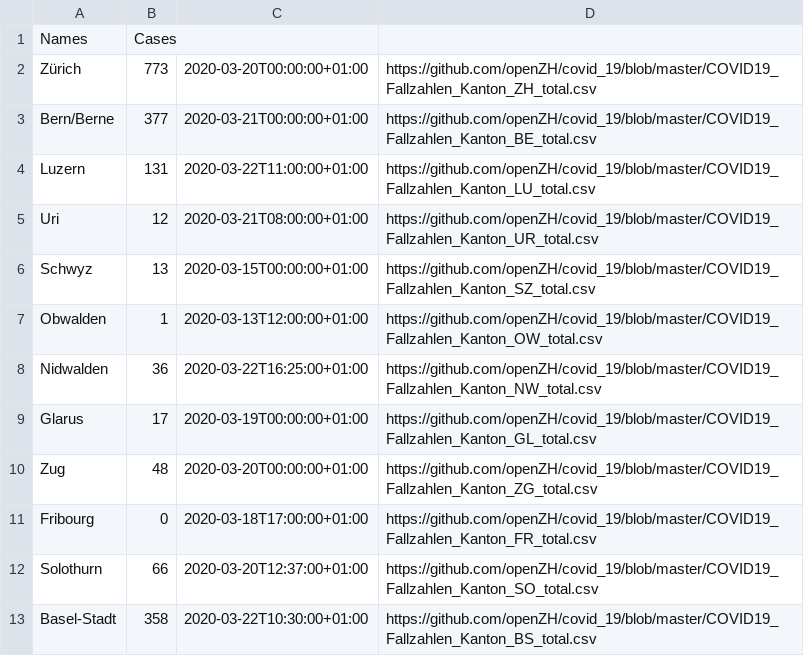
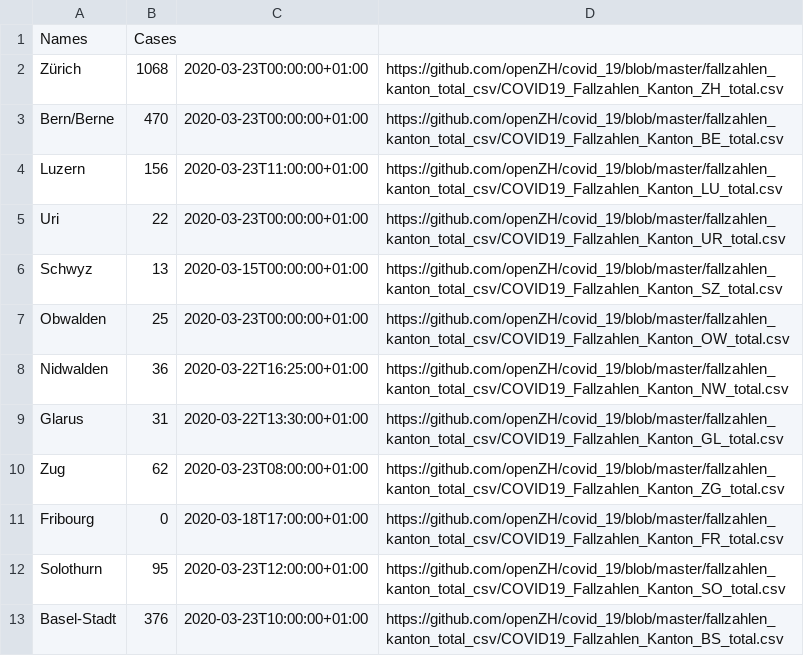
Before and after one commit to nCov19-DataPoints/nCov19-DataPoints.github.io, a CSV file: Switzerland/ncov19.csv, drawn as a sheet; only a part is shown; the diff covers the shown part only; the diff names each change by its address in the sheet, - before the commit and + after, or states it on an @@ line.

```diff
--- a/Switzerland/ncov19.csv
+++ b/Switzerland/ncov19.csv
-B2: 773
+B2: 1068
-C2: 2020-03-20T00:00:00+01:00
+C2: 2020-03-23T00:00:00+01:00
-D2: https://github.com/openZH/covid_19/blob/master/COVID19_Fallzahlen_Kanton_ZH_total.csv
+D2: https://github.com/openZH/covid_19/blob/master/fallzahlen_kanton_total_csv/COVID19_Fallzahlen_Kanton_ZH_total.csv
-B3: 377
+B3: 470
-C3: 2020-03-21T00:00:00+01:00
+C3: 2020-03-23T00:00:00+01:00
-D3: https://github.com/openZH/covid_19/blob/master/COVID19_Fallzahlen_Kanton_BE_total.csv
+D3: https://github.com/openZH/covid_19/blob/master/fallzahlen_kanton_total_csv/COVID19_Fallzahlen_Kanton_BE_total.csv
-B4: 131
+B4: 156
-C4: 2020-03-22T11:00:00+01:00
+C4: 2020-03-23T11:00:00+01:00
-D4: https://github.com/openZH/covid_19/blob/master/COVID19_Fallzahlen_Kanton_LU_total.csv
+D4: https://github.com/openZH/covid_19/blob/master/fallzahlen_kanton_total_csv/COVID19_Fallzahlen_Kanton_LU_total.csv
-B5: 12
+B5: 22
-C5: 2020-03-21T08:00:00+01:00
+C5: 2020-03-23T00:00:00+01:00
-D5: https://github.com/openZH/covid_19/blob/master/COVID19_Fallzahlen_Kanton_UR_total.csv
+D5: https://github.com/openZH/covid_19/blob/master/fallzahlen_kanton_total_csv/COVID19_Fallzahlen_Kanton_UR_total.csv
-D6: https://github.com/openZH/covid_19/blob/master/COVID19_Fallzahlen_Kanton_SZ_total.csv
+D6: https://github.com/openZH/covid_19/blob/master/fallzahlen_kanton_total_csv/COVID19_Fallzahlen_Kanton_SZ_total.csv
-B7: 1
+B7: 25
-C7: 2020-03-13T12:00:00+01:00
+C7: 2020-03-23T00:00:00+01:00
-D7: https://github.com/openZH/covid_19/blob/master/COVID19_Fallzahlen_Kanton_OW_total.csv
+D7: https://github.com/openZH/covid_19/blob/master/fallzahlen_kanton_total_csv/COVID19_Fallzahlen_Kanton_OW_total.csv
-D8: https://github.com/openZH/covid_19/blob/master/COVID19_Fallzahlen_Kanton_NW_total.csv
+D8: https://github.com/openZH/covid_19/blob/master/fallzahlen_kanton_total_csv/COVID19_Fallzahlen_Kanton_NW_total.csv
-B9: 17
+B9: 31
-C9: 2020-03-19T00:00:00+01:00
+C9: 2020-03-22T13:30:00+01:00
-D9: https://github.com/openZH/covid_19/blob/master/COVID19_Fallzahlen_Kanton_GL_total.csv
+D9: https://github.com/openZH/covid_19/blob/master/fallzahlen_kanton_total_csv/COVID19_Fallzahlen_Kanton_GL_total.csv
-B10: 48
+B10: 62
-C10: 2020-03-20T00:00:00+01:00
+C10: 2020-03-23T08:00:00+01:00
-D10: https://github.com/openZH/covid_19/blob/master/COVID19_Fallzahlen_Kanton_ZG_total.csv
+D10: https://github.com/openZH/covid_19/blob/master/fallzahlen_kanton_total_csv/COVID19_Fallzahlen_Kanton_ZG_total.csv
-D11: https://github.com/openZH/covid_19/blob/master/COVID19_Fallzahlen_Kanton_FR_total.csv
+D11: https://github.com/openZH/covid_19/blob/master/fallzahlen_kanton_total_csv/COVID19_Fallzahlen_Kanton_FR_total.csv
-B12: 66
+B12: 95
-C12: 2020-03-20T12:37:00+01:00
+C12: 2020-03-23T12:00:00+01:00
-D12: https://github.com/openZH/covid_19/blob/master/COVID19_Fallzahlen_Kanton_SO_total.csv
+D12: https://github.com/openZH/covid_19/blob/master/fallzahlen_kanton_total_csv/COVID19_Fallzahlen_Kanton_SO_total.csv
-B13: 358
+B13: 376
-C13: 2020-03-22T10:30:00+01:00
+C13: 2020-03-23T10:00:00+01:00
-D13: https://github.com/openZH/covid_19/blob/master/COVID19_Fallzahlen_Kanton_BS_total.csv
+D13: https://github.com/openZH/covid_19/blob/master/fallzahlen_kanton_total_csv/COVID19_Fallzahlen_Kanton_BS_total.csv
```
Also changed, not shown: 39 edited cells elsewhere in this file, France/ncov19.csv, Germany/ncov19.csv, 13 other files.
